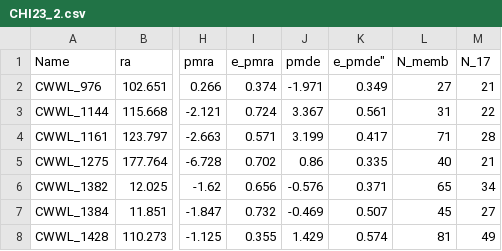
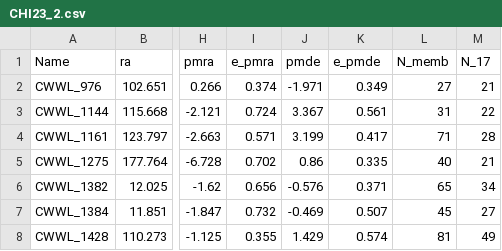
Before and after one commit to gabriel-p-artcls/23-08_UCC, a CSV file: 0_data/databases/CHI23_2.csv, drawn as a sheet; only a part is shown, gaps mark what is left out; the diff names each change by its address in the sheet, - before the commit and + after, or states it on an @@ line.

```diff
--- a/0_data/databases/CHI23_2.csv
+++ b/0_data/databases/CHI23_2.csv
-K1: e_pmde"
+K1: e_pmde
```
Also changed, not shown: 1 other file.
